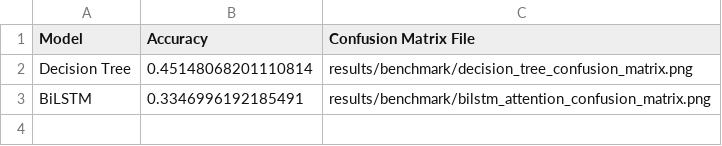
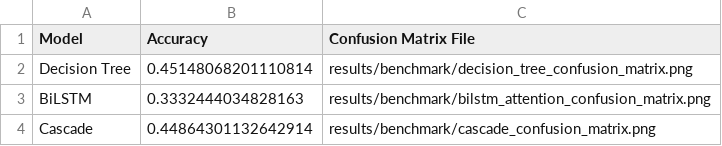
Before and after one commit to mlengineershub/MNLI-MultiModel-Benchmark, a CSV file: results/benchmark/benchmark_results.csv, drawn as a sheet.

Commit message:
Add cascade model implementation and update benchmark scripts and README

```diff
--- a/results/benchmark/benchmark_results.csv
+++ b/results/benchmark/benchmark_results.csv
@@ -2,2 +2,3 @@ Model,Accuracy,Confusion Matrix File
 Decision Tree,0.45148068201110814,results/benchmark/decision_tree_confusion_matrix.png
-BiLSTM,0.3346996192185491,results/benchmark/bilstm_attention_confusion_matrix.png
+BiLSTM,0.3332444034828163,results/benchmark/bilstm_attention_confusion_matrix.png
+Cascade,0.44864301132642914,results/benchmark/cascade_confusion_matrix.png
```
Also changed, not shown: 14 other files.
